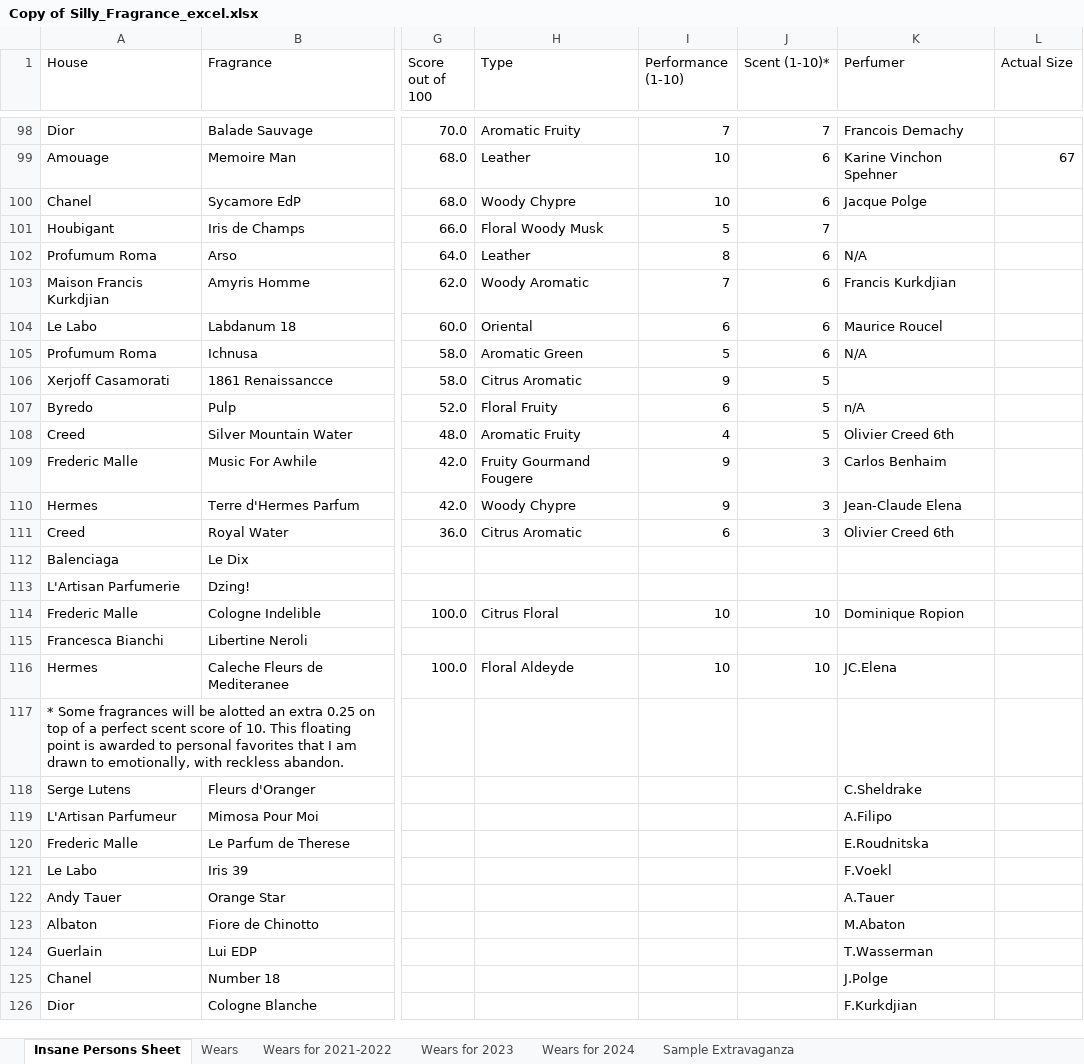
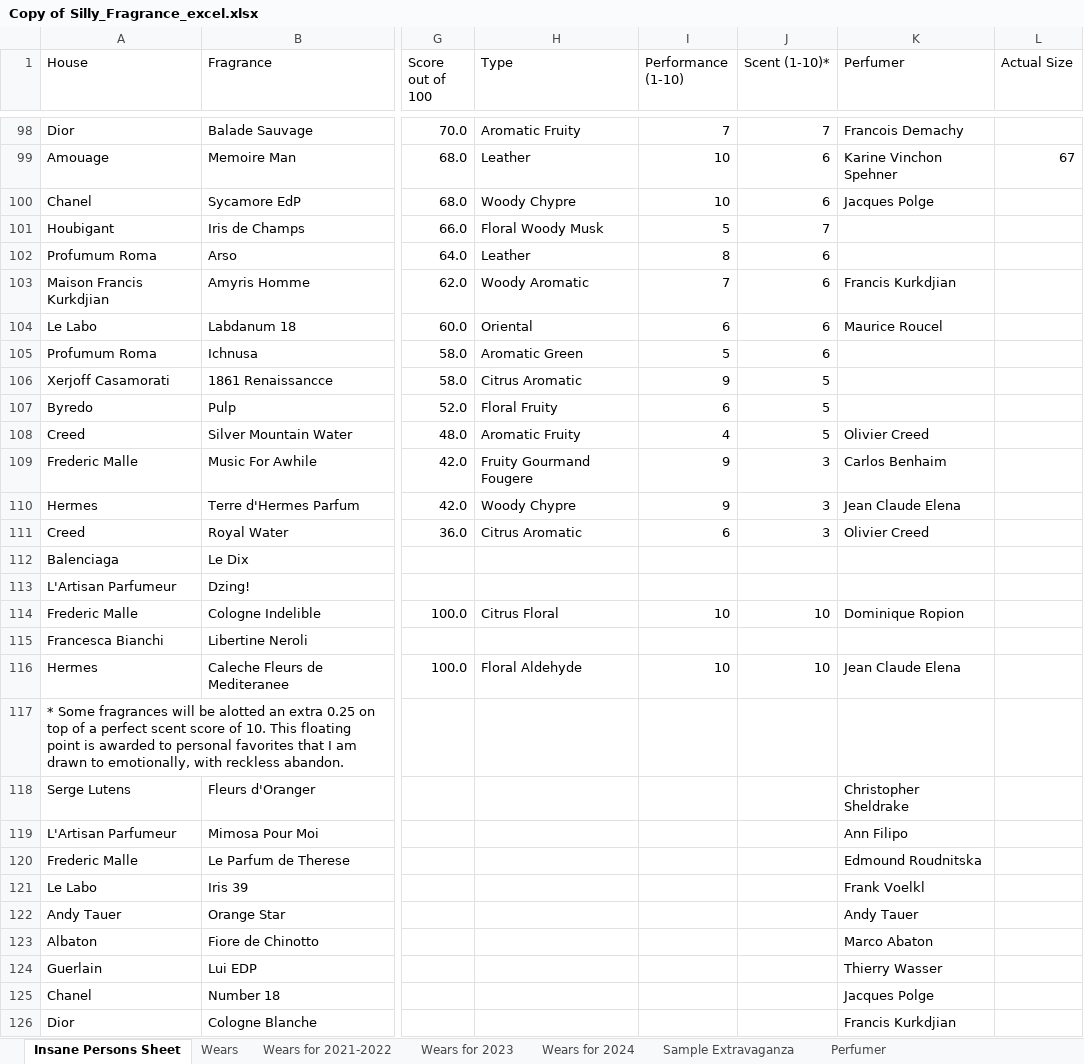
Before and after one commit to dimei/clubsmell, an Excel workbook: Copy of Silly_Fragrance_excel.xlsx, sheet Insane Persons Sheet, drawn as a sheet; only a part is shown, gaps mark what is left out; values as stored, in another font and other column widths than the file's, no cell formats; charts and pictures and conditional formats not drawn; the diff covers the shown part only; the diff names each change by its address in the sheet, - before the commit and + after, or states it on an @@ line.

```diff
--- a/Copy of Silly_Fragrance_excel.xlsx (sheet Insane Persons Sheet)
+++ b/Copy of Silly_Fragrance_excel.xlsx (sheet Insane Persons Sheet)
+sheet tab: Perfumer
-K100 (Perfumer): Jacque Polge
+K100 (Perfumer): Jacques Polge
-K102 (Perfumer): N/A
+K102 (Perfumer): (empty)
-K105 (Perfumer): N/A
+K105 (Perfumer): (empty)
-K107 (Perfumer): n/A
+K107 (Perfumer): (empty)
-K108 (Perfumer): Olivier Creed 6th
+K108 (Perfumer): Olivier Creed
-K110 (Perfumer): Jean-Claude Elena
+K110 (Perfumer): Jean Claude Elena
-K111 (Perfumer): Olivier Creed 6th
+K111 (Perfumer): Olivier Creed
-A113 (House): L'Artisan Parfumerie
+A113 (House): L'Artisan Parfumeur
-H116 (Type): Floral Aldeyde
+H116 (Type): Floral Aldehyde
-K116 (Perfumer): JC.Elena
+K116 (Perfumer): Jean Claude Elena
-K118 (Perfumer): C.Sheldrake
+K118 (Perfumer): Christopher Sheldrake
-K119 (Perfumer): A.Filipo
+K119 (Perfumer): Ann Filipo
-K120 (Perfumer): E.Roudnitska
+K120 (Perfumer): Edmound Roudnitska
-K121 (Perfumer): F.Voekl
+K121 (Perfumer): Frank Voelkl
-K122 (Perfumer): A.Tauer
+K122 (Perfumer): Andy Tauer
-K123 (Perfumer): M.Abaton
+K123 (Perfumer): Marco Abaton
-K124 (Perfumer): T.Wasserman
+K124 (Perfumer): Thierry Wasser
-K125 (Perfumer): J.Polge
+K125 (Perfumer): Jacques Polge
-K126 (Perfumer): F.Kurkdjian
+K126 (Perfumer): Francis Kurkdjian
```
Also changed, not shown: 32 edited cells elsewhere in this sheet, sheet Wears for 2023, sheet Wears, sheet Wears for 2024, sheet Wears for 2021-2022, cell formats, charts or pictures, 9 other files.
